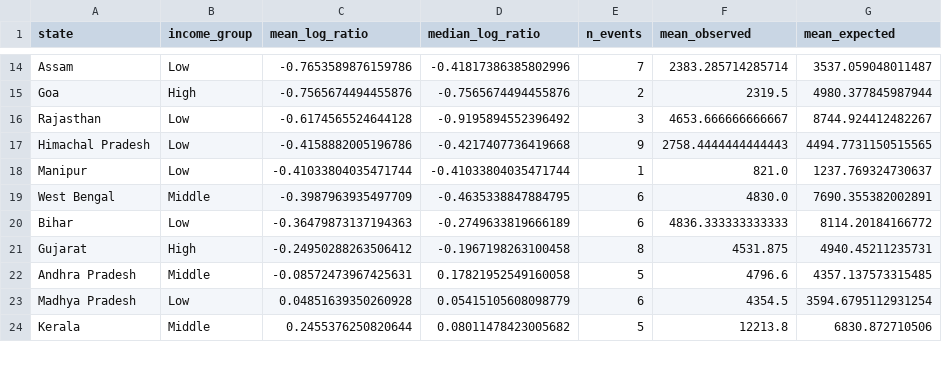
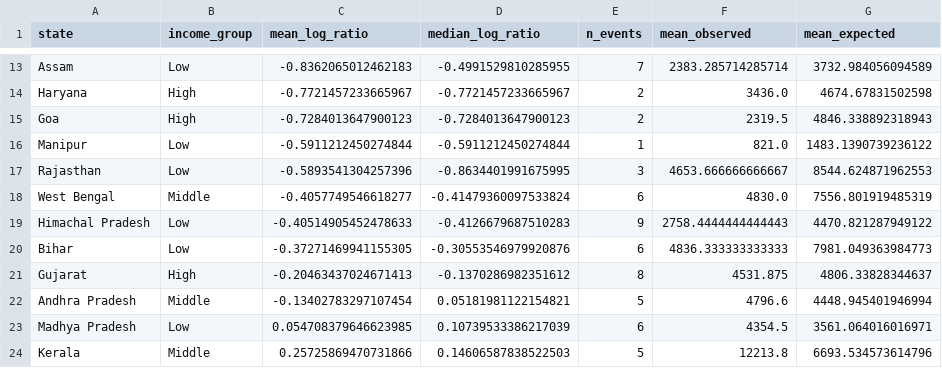
Before and after one commit to apoorv-tiwari0/CVND, a CSV file: data/state_expected_coverage.csv, drawn as a sheet; only a part is shown, gaps mark what is left out; removed rows and columns are numbered as before the commit, all else as after; the diff covers the shown part only; the diff names each change by its address in the sheet, - before the commit and + after, or states it on an @@ line.

```diff
--- a/data/state_expected_coverage.csv
+++ b/data/state_expected_coverage.csv
-C13 (mean_log_ratio): -0.7653589876159786
+C13 (mean_log_ratio): -0.8362065012462183
-D13 (median_log_ratio): -0.41817386385802996
+D13 (median_log_ratio): -0.4991529810285955
-G13 (mean_expected): 3537.059048011487
+G13 (mean_expected): 3732.984056094589
+row 14: Haryana | High | -0.7721457233665967 | -0.7721457233665967 | 2 | 3436.0 | 4674.67831502598
-C15 (mean_log_ratio): -0.7565674494455876
+C15 (mean_log_ratio): -0.7284013647900123
-D15 (median_log_ratio): -0.7565674494455876
+D15 (median_log_ratio): -0.7284013647900123
-G15 (mean_expected): 4980.377845987944
+G15 (mean_expected): 4846.338892318943
-row 16: Rajasthan | Low | -0.6174565524644128 | -0.9195894552396492 | 3 | 4653.666666666667 | 8744.924412482267
-row 17: Himachal Pradesh | Low | -0.4158882005196786 | -0.4217407736419668 | 9 | 2758.4444444444443 | 4494.7731150515565
-C16 (mean_log_ratio): -0.41033804035471744
+C16 (mean_log_ratio): -0.5911212450274844
-D16 (median_log_ratio): -0.41033804035471744
+D16 (median_log_ratio): -0.5911212450274844
-G16 (mean_expected): 1237.769324730637
+G16 (mean_expected): 1483.1390739236122
+row 17: Rajasthan | Low | -0.5893541304257396 | -0.8634401991675995 | 3 | 4653.666666666667 | 8544.624871962553
-C18 (mean_log_ratio): -0.3987963935497709
+C18 (mean_log_ratio): -0.4057749546618277
-D18 (median_log_ratio): -0.4635338847884795
+D18 (median_log_ratio): -0.41479360097533824
-G18 (mean_expected): 7690.355382002891
+G18 (mean_expected): 7556.801919485319
+row 19: Himachal Pradesh | Low | -0.40514905452478633 | -0.4126679687510283 | 9 | 2758.4444444444443 | 4470.821287949122
-C20 (mean_log_ratio): -0.36479873137194363
+C20 (mean_log_ratio): -0.37271469941155305
-D20 (median_log_ratio): -0.2749633819666189
+D20 (median_log_ratio): -0.30553546979920876
-G20 (mean_expected): 8114.20184166772
+G20 (mean_expected): 7981.049363984773
-C21 (mean_log_ratio): -0.24950288263506412
+C21 (mean_log_ratio): -0.20463437024671413
-D21 (median_log_ratio): -0.1967198263100458
+D21 (median_log_ratio): -0.1370286982351612
-G21 (mean_expected): 4940.45211235731
+G21 (mean_expected): 4806.33828344637
-C22 (mean_log_ratio): -0.08572473967425631
+C22 (mean_log_ratio): -0.13402783297107454
-D22 (median_log_ratio): 0.17821952549160058
+D22 (median_log_ratio): 0.05181981122154821
-G22 (mean_expected): 4357.137573315485
+G22 (mean_expected): 4448.945401946994
-C23 (mean_log_ratio): 0.04851639350260928
+C23 (mean_log_ratio): 0.054708379646623985
-D23 (median_log_ratio): 0.05415105608098779
+D23 (median_log_ratio): 0.10739533386217039
-G23 (mean_expected): 3594.6795112931254
+G23 (mean_expected): 3561.064016016971
-C24 (mean_log_ratio): 0.2455376250820644
+C24 (mean_log_ratio): 0.25725869470731866
-D24 (median_log_ratio): 0.08011478423005682
+D24 (median_log_ratio): 0.14606587838522503
-G24 (mean_expected): 6830.872710506
+G24 (mean_expected): 6693.534573614796
```
Also changed, not shown: 3 added rows, 4 removed rows and 45 edited cells elsewhere in this file, data/expected_coverage.csv, 6 other files.
